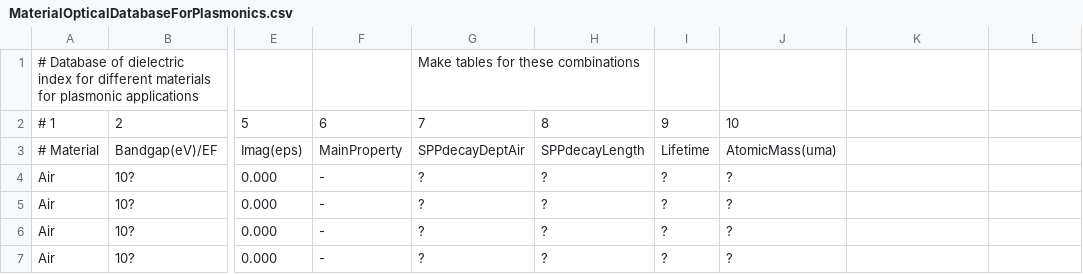
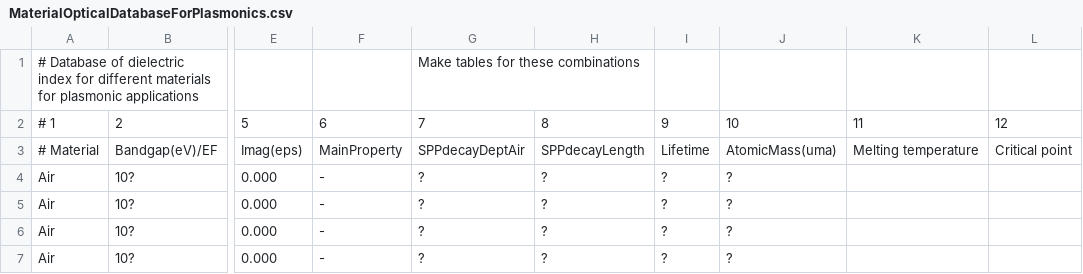
Before and after one commit to tjyderrien/spp-extended-theory, a CSV file: SimpleSPP/MaterialOpticalDatabaseForPlasmonics.csv, drawn as a sheet; only a part is shown, gaps mark what is left out; the diff names each change by its address in the sheet, - before the commit and + after, or states it on an @@ line.

Commit message:
Added melting temperature and critical point in MaterialDatabase.csv. To be completed.

```diff
--- a/SimpleSPP/MaterialOpticalDatabaseForPlasmonics.csv
+++ b/SimpleSPP/MaterialOpticalDatabaseForPlasmonics.csv
-K2: (empty)
+K2: 11
-L2: (empty)
+L2: 12
-K3: (empty)
+K3: Melting temperature
-L3: (empty)
+L3: Critical point
```
